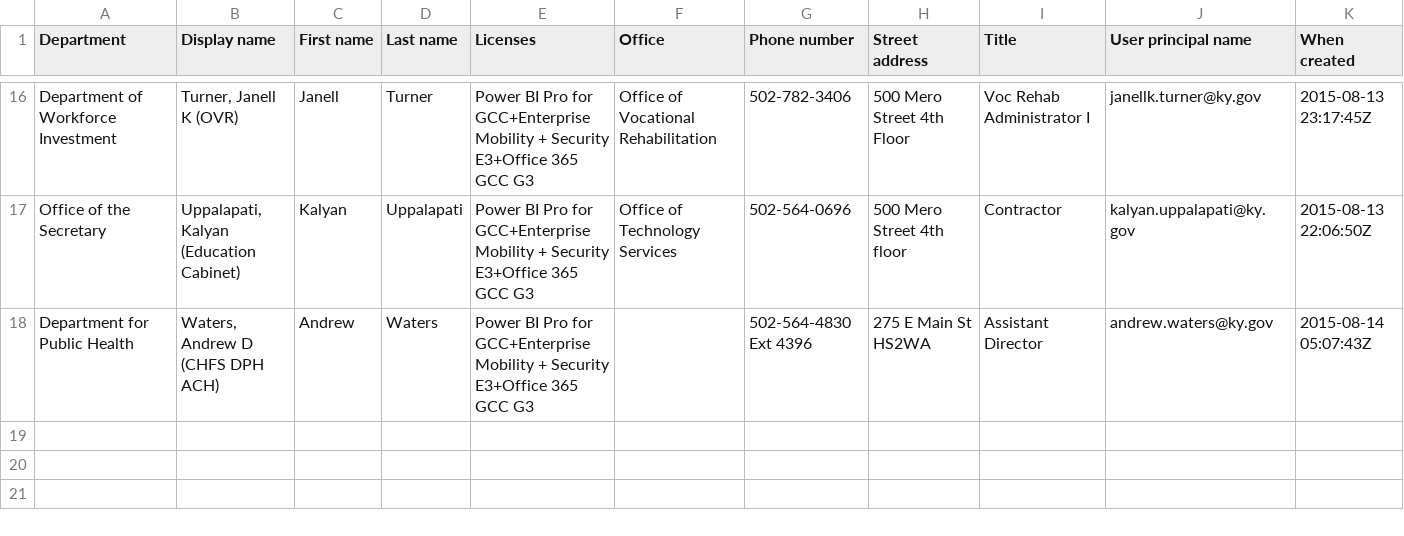
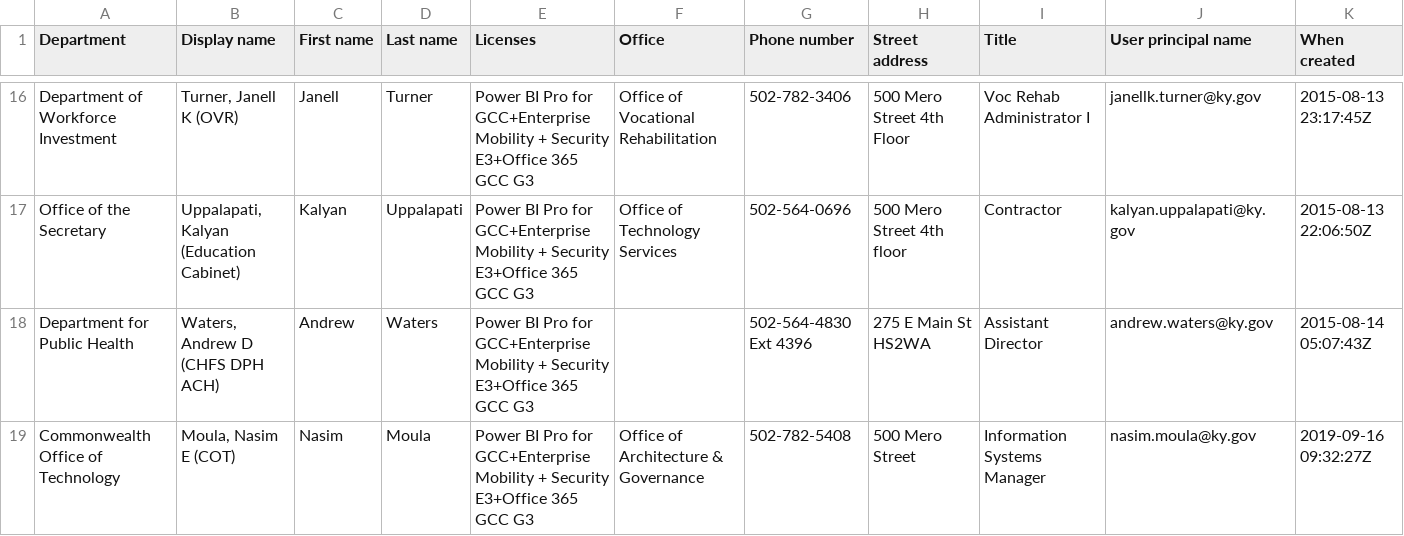
Before and after one commit to etsu0721/po-license-list-comparisons, a CSV file: licensed_users_to_ignore.csv, drawn as a sheet; only a part is shown, gaps mark what is left out; the diff names each change by its address in the sheet, - before the commit and + after, or states it on an @@ line.

Commit message:
Updated list of users to ignore and added PATH for new Python version (3.9)

```diff
--- a/licensed_users_to_ignore.csv
+++ b/licensed_users_to_ignore.csv
+row 19: Commonwealth Office of Technology | Moula, Nasim E (COT) | Nasim | Moula | Power BI Pro for GCC+Enterprise Mobility + Security E3+Office 365 GCC G3 | Office of Architecture & Governance | 502-782-5408 | 500 Mero Street | Information Systems Manager | nasim.moula@ky.gov | 2019-09-16 09:32:27Z
```
